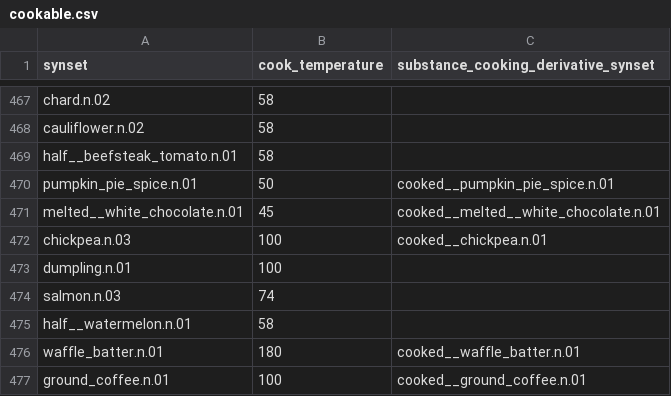
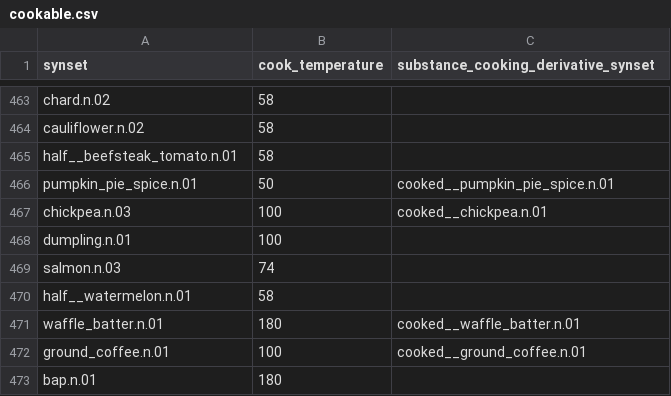
Before and after one commit to StanfordVL/bddl, a CSV file: bddl/generated_data/prop_param_annots/cookable.csv, drawn as a sheet; only a part is shown, gaps mark what is left out; the shorter side is filled out with more unchanged rows; the diff covers the shown part only.

```diff
--- a/bddl/generated_data/prop_param_annots/cookable.csv
+++ b/bddl/generated_data/prop_param_annots/cookable.csv
@@ -470,3 +466,2 @@ half__beefsteak_tomato.n.01,58,
 pumpkin_pie_spice.n.01,50,cooked__pumpkin_pie_spice.n.01
-melted__white_chocolate.n.01,45,cooked__melted__white_chocolate.n.01
 chickpea.n.03,100,cooked__chickpea.n.01
```
Also changed, not shown: 11 removed rows elsewhere in this file.
